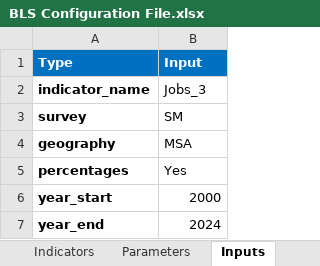
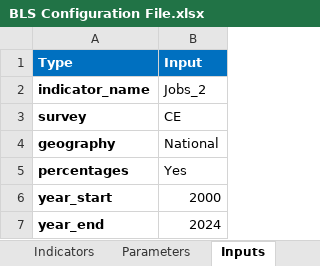
Before and after one commit to SACOG/Regional-Monitoring, an Excel workbook: Indicator_Gen/Python Code/BLS/config/BLS Configuration File.xlsx, sheet Inputs, drawn as a sheet; values as stored, in another font and other column widths than the file's, no borders; the diff names each change by its address in the sheet, - before the commit and + after, or states it on an @@ line.

```diff
--- a/Indicator_Gen/Python Code/BLS/config/BLS Configuration File.xlsx (sheet Inputs)
+++ b/Indicator_Gen/Python Code/BLS/config/BLS Configuration File.xlsx (sheet Inputs)
-B2 (Input): Jobs_3
+B2 (Input): Jobs_2
-B3 (Input): SM
+B3 (Input): CE
-B4 (Input): MSA
+B4 (Input): National
```
Also changed, not shown: sheet area_codes, sheet industry_codes, sheet measure_codes, sheet datatype_codes, sheet Parameters, sheet seasonal_adj_codes, 1 more sheet, hidden cells, 40 other files.
